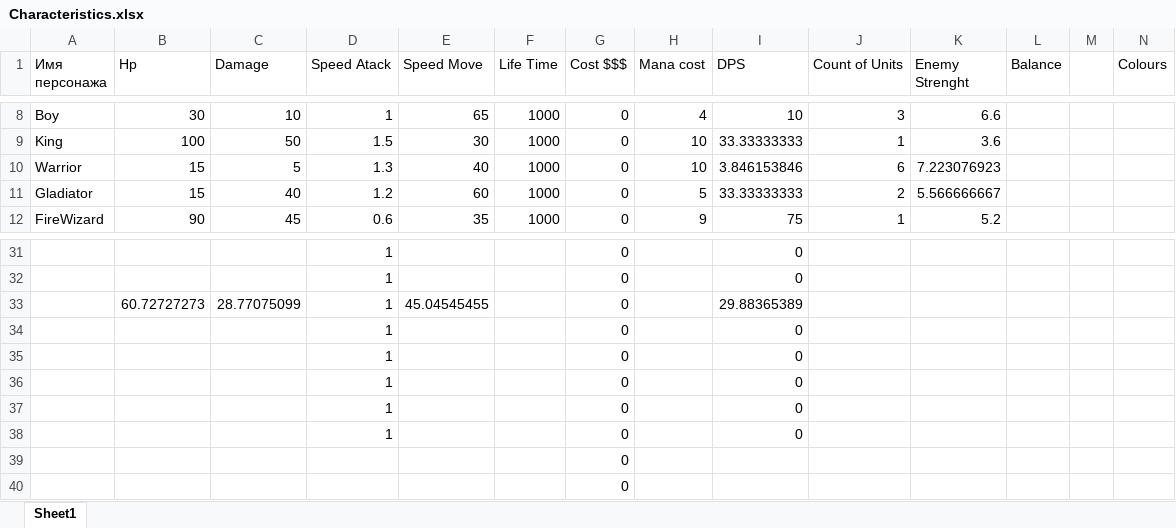
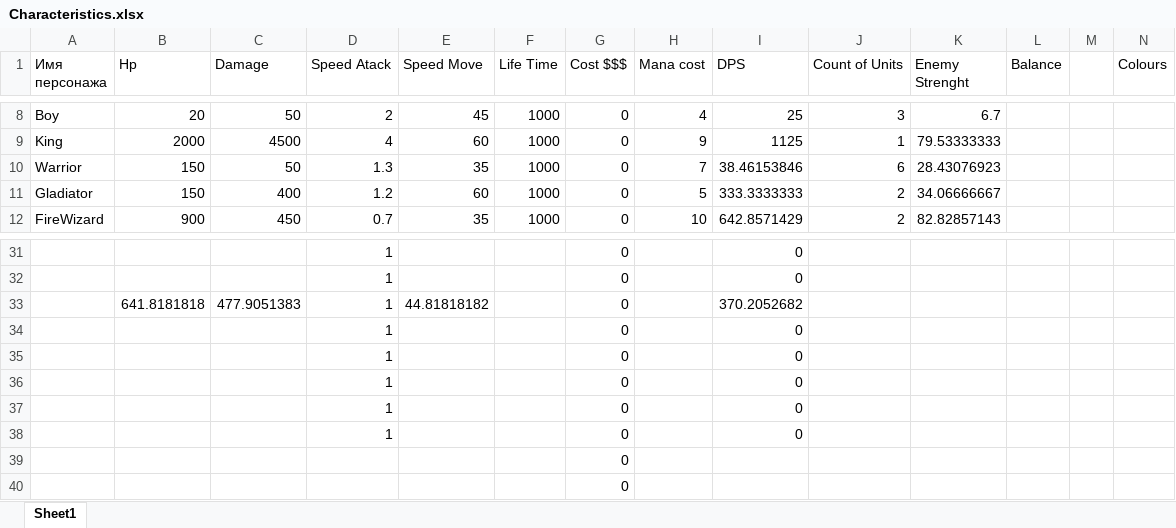
Before and after one commit to FilippFlip/Clash-Mini, an Excel workbook: Assets/Data/Characteristics.xlsx, sheet Sheet1, drawn as a sheet; only a part is shown, gaps mark what is left out; values as stored, in another font and other column widths than the file's, no cell formats; removed rows and columns are numbered as before the commit, all else as after; rows hold the shown columns only; the diff covers the shown part only; the diff names each change by its address in the sheet, - before the commit and + after, or states it on an @@ line.

```diff
--- a/Assets/Data/Characteristics.xlsx (sheet Sheet1)
+++ b/Assets/Data/Characteristics.xlsx (sheet Sheet1)
-B8 (Hp): 30
+B8 (Hp): 20
-C8 (Damage): 10
+C8 (Damage): 50
-D8 (Speed Atack): 1
+D8 (Speed Atack): 2
-E8 (Speed Move): 65
+E8 (Speed Move): 45
-I8 (DPS): 10
+I8 (DPS): 25
-K8 (Enemy Strenght): 6.6
+K8 (Enemy Strenght): 6.7
-B9 (Hp): 100
+B9 (Hp): 2000
-C9 (Damage): 50
+C9 (Damage): 4500
-D9 (Speed Atack): 1.5
+D9 (Speed Atack): 4
-E9 (Speed Move): 30
+E9 (Speed Move): 60
-H9 (Mana cost): 10
+H9 (Mana cost): 9
-I9 (DPS): 33.33333333
+I9 (DPS): 1125
-K9 (Enemy Strenght): 3.6
+K9 (Enemy Strenght): 79.53333333
-B10:B11 (Hp): 15
+B10:B11 (Hp): 150
-C10 (Damage): 5
+C10 (Damage): 50
-E10 (Speed Move): 40
+E10 (Speed Move): 35
-H10 (Mana cost): 10
+H10 (Mana cost): 7
-I10 (DPS): 3.846153846
+I10 (DPS): 38.46153846
-K10 (Enemy Strenght): 7.223076923
+K10 (Enemy Strenght): 28.43076923
-C11 (Damage): 40
+C11 (Damage): 400
-I11 (DPS): 33.33333333
+I11 (DPS): 333.3333333
-K11 (Enemy Strenght): 5.566666667
+K11 (Enemy Strenght): 34.06666667
-B12 (Hp): 90
+B12 (Hp): 900
-C12 (Damage): 45
+C12 (Damage): 450
-D12 (Speed Atack): 0.6
+D12 (Speed Atack): 0.7
-H12 (Mana cost): 9
+H12 (Mana cost): 10
-I12 (DPS): 75
+I12 (DPS): 642.8571429
-J12 (Count of Units): 1
+J12 (Count of Units): 2
-K12 (Enemy Strenght): 5.2
+K12 (Enemy Strenght): 82.82857143
-row 33:  | 60.72727273 | 28.77075099 | 1 | 45.04545455 |  | 0 |  | 29.88365389
+row 33:  | 641.8181818 | 477.9051383 | 1 | 44.81818182 |  | 0 |  | 370.2052682
```
Also changed, not shown: 83 edited cells elsewhere in this sheet, cell formats, 2 other files.
